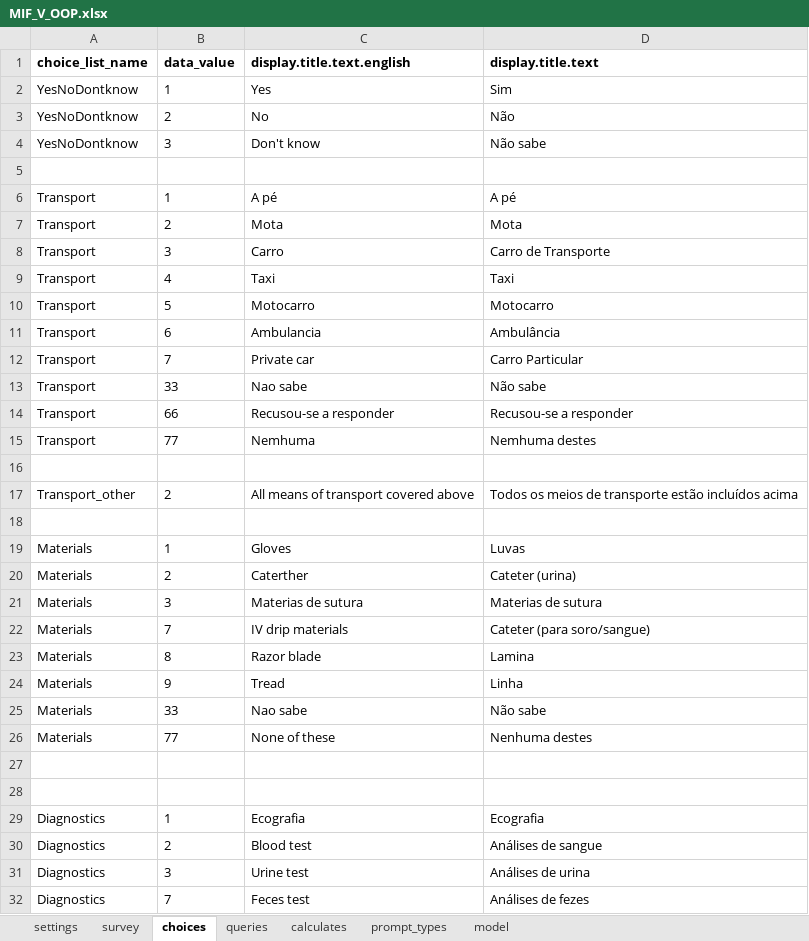
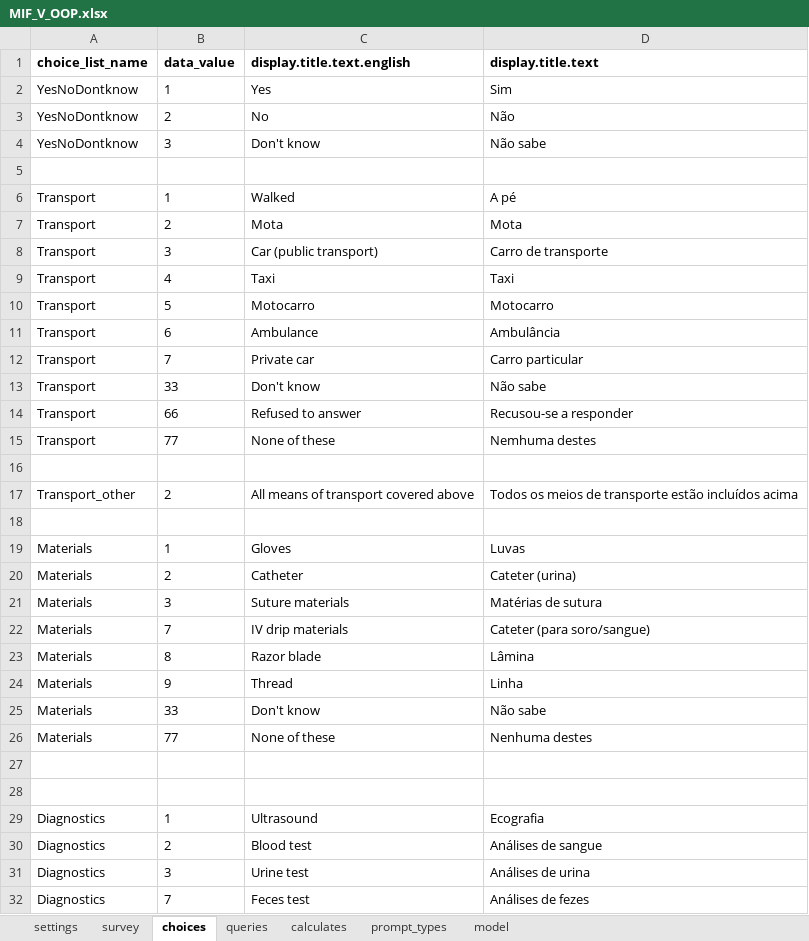
Before and after one commit to BandimHealthProject/Equipa, an Excel workbook: app/config/tables/MIF_V_OOP/forms/MIF_V_OOP/MIF_V_OOP.xlsx, sheet choices, drawn as a sheet; only a part is shown; values as stored, in another font and other column widths than the file's, no borders; the diff covers the shown part only; the diff names each change by its address in the sheet, - before the commit and + after, or states it on an @@ line.

```diff
--- a/app/config/tables/MIF_V_OOP/forms/MIF_V_OOP/MIF_V_OOP.xlsx (sheet choices)
+++ b/app/config/tables/MIF_V_OOP/forms/MIF_V_OOP/MIF_V_OOP.xlsx (sheet choices)
-C6 (display.title.text.english): A pé
+C6 (display.title.text.english): Walked
-C8 (display.title.text.english): Carro
+C8 (display.title.text.english): Car (public transport)
-D8 (display.title.text): Carro de Transporte
+D8 (display.title.text): Carro de transporte
-C11 (display.title.text.english): Ambulancia
+C11 (display.title.text.english): Ambulance
-D12 (display.title.text): Carro Particular
+D12 (display.title.text): Carro particular
-C13 (display.title.text.english): Nao sabe
+C13 (display.title.text.english): Don't know
-C14 (display.title.text.english): Recusou-se a responder
+C14 (display.title.text.english): Refused to answer
-C15 (display.title.text.english): Nemhuma
+C15 (display.title.text.english): None of these
-C20 (display.title.text.english): Caterther
+C20 (display.title.text.english): Catheter
-C21 (display.title.text.english): Materias de sutura
+C21 (display.title.text.english): Suture materials
-D21 (display.title.text): Materias de sutura
+D21 (display.title.text): Matérias de sutura
-D23 (display.title.text): Lamina
+D23 (display.title.text): Lâmina
-C24 (display.title.text.english): Tread
+C24 (display.title.text.english): Thread
-C25 (display.title.text.english): Nao sabe
+C25 (display.title.text.english): Don't know
-C29 (display.title.text.english): Ecografia
+C29 (display.title.text.english): Ultrasound
```
Also changed, not shown: 5 added rows and 6 edited cells elsewhere in this sheet, sheet survey, app/config/tables/MIF_V_OOP_ANC/forms/MIF_V_OOP_ANC/MIF_V_OOP_ANC.xlsx, 5 other files.
